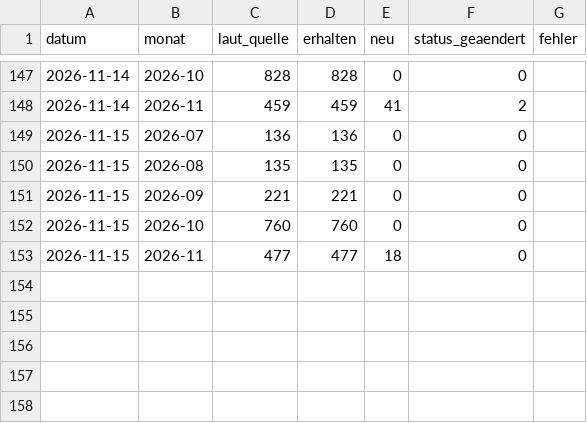
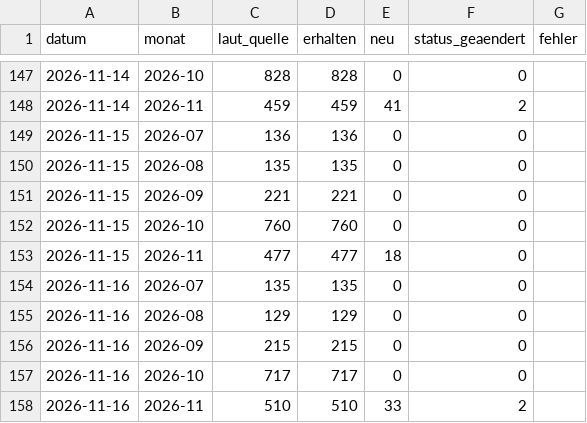
Before and after one commit to daimpad/ratsatlas-bonn, a TSV file: anliegen/abrufe.tsv, drawn as a sheet; only a part is shown, gaps mark what is left out.

```diff
--- a/anliegen/abrufe.tsv
+++ b/anliegen/abrufe.tsv
@@ -153 +153,6 @@ datum	monat	laut_quelle	erhalten	neu	status_geaendert	fehler
 2026-11-15	2026-11	477	477	18	0	
+2026-11-16	2026-07	135	135	0	0	
+2026-11-16	2026-08	129	129	0	0	
+2026-11-16	2026-09	215	215	0	0	
+2026-11-16	2026-10	717	717	0	0	
+2026-11-16	2026-11	510	510	33	2	
```
Also changed, not shown: protokoll.tsv, 3 other files.
